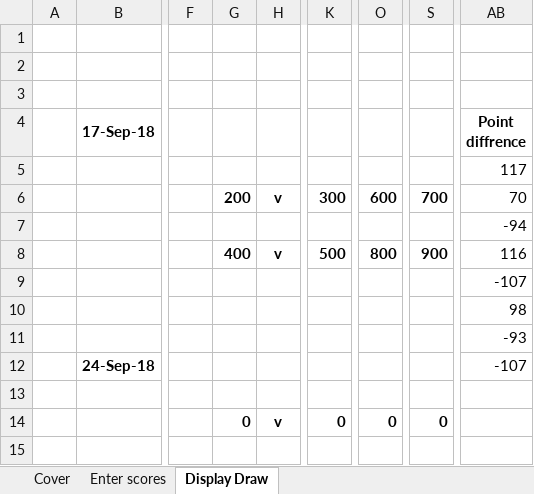
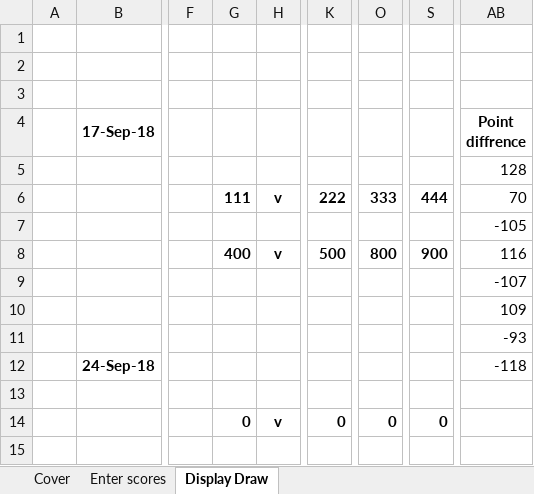
Before and after one commit to aklcu/aklcu.github.io, an Excel workbook: ACUL MASTER Draw Spring 2018.xlsx, sheet Display Draw, drawn as a sheet; only a part is shown, gaps mark what is left out; values as stored, in another font and other column widths than the file's, no borders; conditional formats not drawn; the diff names each change by its address in the sheet, - before the commit and + after, or states it on an @@ line.

```diff
--- a/ACUL MASTER Draw Spring 2018.xlsx (sheet Display Draw)
+++ b/ACUL MASTER Draw Spring 2018.xlsx (sheet Display Draw)
-AB5 (Point diffrence): 117
+AB5 (Point diffrence): 128
-G6: 200
+G6: 111
-K6: 300
+K6: 222
-O6: 600
+O6: 333
-S6: 700
+S6: 444
-AB7 (Point diffrence): -94
+AB7 (Point diffrence): -105
-AB10 (Point diffrence): 98
+AB10 (Point diffrence): 109
-AB12 (Point diffrence): -107
+AB12 (Point diffrence): -118
```
Also changed, not shown: sheet Enter scores, 1 other file.
